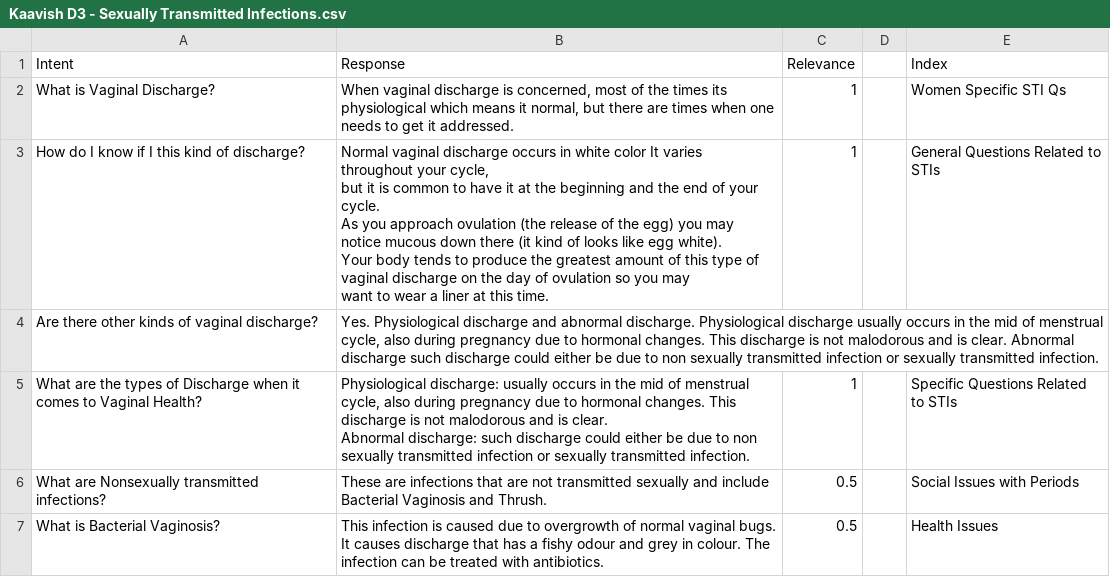
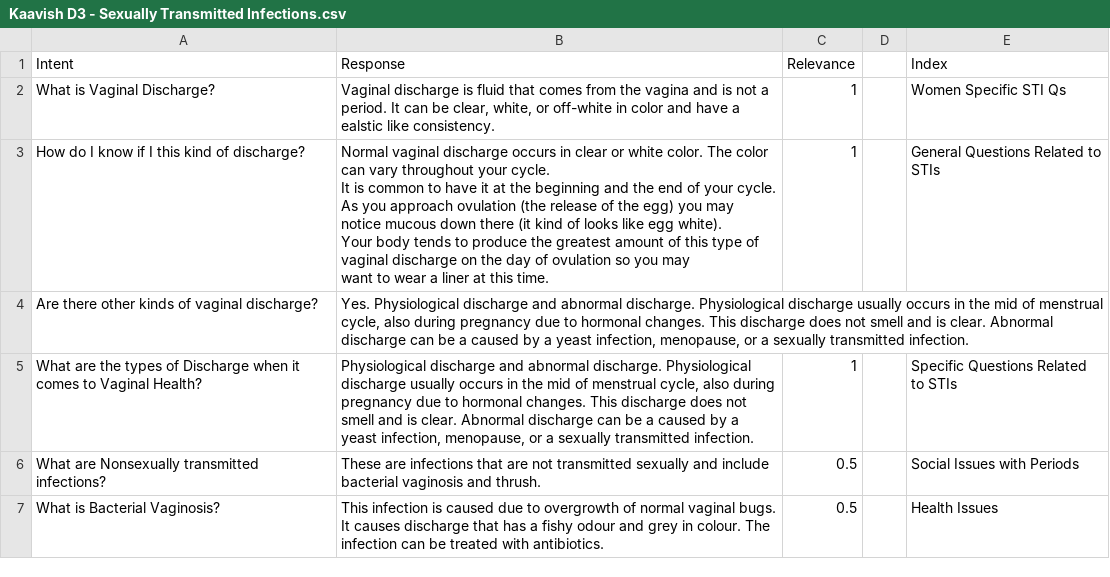
Before and after one commit to ShafaqFatimaMughal/Kaavish-Mai-Transformer-Based-Urdu-Chatbot, a CSV file: Datasets/Initial/Self-Curated/Kaavish D3 - Sexually Transmitted Infections.csv, drawn as a sheet; only a part is shown; the diff covers the shown part only.

```diff
--- a/Datasets/Initial/Self-Curated/Kaavish D3 - Sexually Transmitted Infections.csv
+++ b/Datasets/Initial/Self-Curated/Kaavish D3 - Sexually Transmitted Infections.csv
@@ -1,13 +1,11 @@
 Intent,Response,Relevance,,Index
-What is Vaginal Discharge?,"When vaginal discharge is concerned, most of the times its physiological which means it normal, but there are times when one needs to get it addressed.",1,,Women Specific STI Qs
-How do I know if I this kind of discharge?,"Normal vaginal discharge occurs in white color It varies throughout your cycle,
-but it is common to have it at the beginning and the end of your cycle.
-As you approach ovulation (the release of the egg) you may notice mucous down there (it kind of looks like egg white).
-Your body tends to produce the greatest amount of this type of vaginal discharge on the day of ovulation so you may
-want to wear a liner at this time. ",1,,General Questions Related to STIs
-Are there other kinds of vaginal discharge?,"Yes. Physiological discharge and abnormal discharge. Physiological discharge usually occurs in the mid of menstrual cycle, also during pregnancy due to hormonal changes. This discharge is not malodorous and is clear. Abnormal discharge such  discharge could either be due to non sexually transmitted infection or sexually transmitted  infection.",,,
-What are the types of Discharge when it comes to Vaginal Health?,"Physiological discharge: usually occurs in the mid of menstrual cycle, also during pregnancy due to hormonal changes. This discharge is not malodorous and is clear.
-Abnormal discharge: such  discharge could either be due to non sexually transmitted infection or sexually transmitted  infection.
-",1,,Specific Questions Related to STIs
-What are Nonsexually transmitted infections?,These are infections that are not transmitted sexually and include Bacterial Vaginosis and Thrush.,0.5,,Social Issues with Periods
+What is Vaginal Discharge?,"Vaginal discharge is fluid that comes from the vagina and is not a period. It can be clear, white, or off-white in color and have a ealstic like consistency.",1,,Women Specific STI Qs
+How do I know if I this kind of discharge?,"Normal vaginal discharge occurs in clear or white color. The color can vary throughout your cycle.
+It is common to have it at the beginning and the end of your cycle.
+As you approach ovulation (the release of the egg) you may notice mucous down there (it kind of looks like egg white).
+Your body tends to produce the greatest amount of this type of vaginal discharge on the day of ovulation so you may
+want to wear a liner at this time. ",1,,General Questions Related to STIs
+Are there other kinds of vaginal discharge?,"Yes. Physiological discharge and abnormal discharge. Physiological discharge usually occurs in the mid of menstrual cycle, also during pregnancy due to hormonal changes. This discharge does not smell and is clear. Abnormal discharge can be a caused by a yeast infection, menopause, or a sexually transmitted infection.",,,
+What are the types of Discharge when it comes to Vaginal Health?,"Physiological discharge and abnormal discharge. Physiological discharge usually occurs in the mid of menstrual cycle, also during pregnancy due to hormonal changes. This discharge does not smell and is clear. Abnormal discharge can be a caused by a yeast infection, menopause, or a sexually transmitted infection.",1,,Specific Questions Related to STIs
+What are Nonsexually transmitted infections?,These are infections that are not transmitted sexually and include bacterial vaginosis and thrush.,0.5,,Social Issues with Periods
 What is Bacterial Vaginosis?,"This infection is caused due to overgrowth of normal vaginal bugs. It causes discharge that has a fishy odour and grey in colour. The infection can be treated with antibiotics.
```
Also changed, not shown: 5 edited cells elsewhere in this file, Datasets/Initial/Self-Curated/Kaavish D0 - General Mai.csv, Datasets/Initial/Self-Curated/Kaavish D1 - Fertility Dost Chatbox_2.csv, 4 other files.
